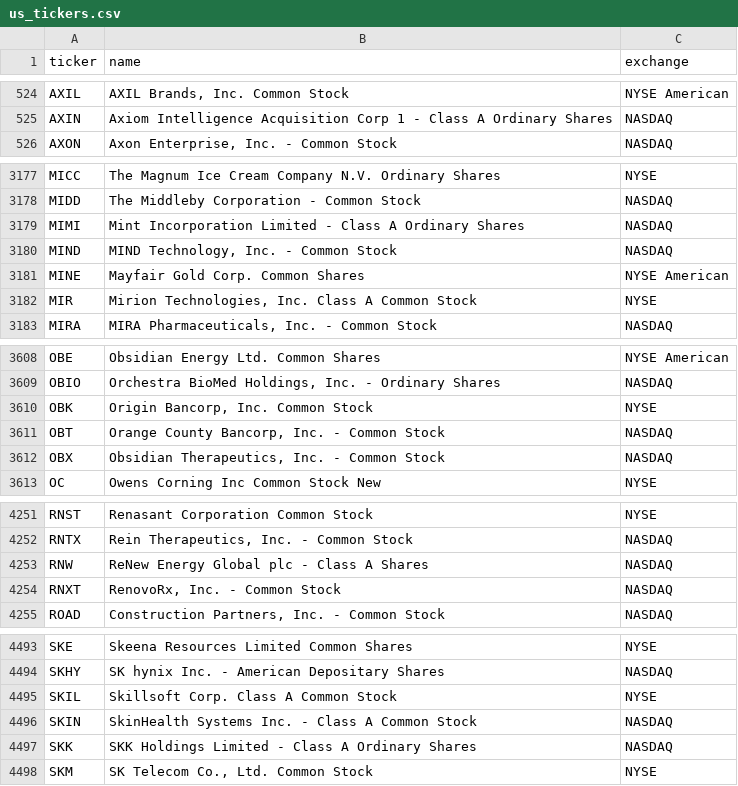
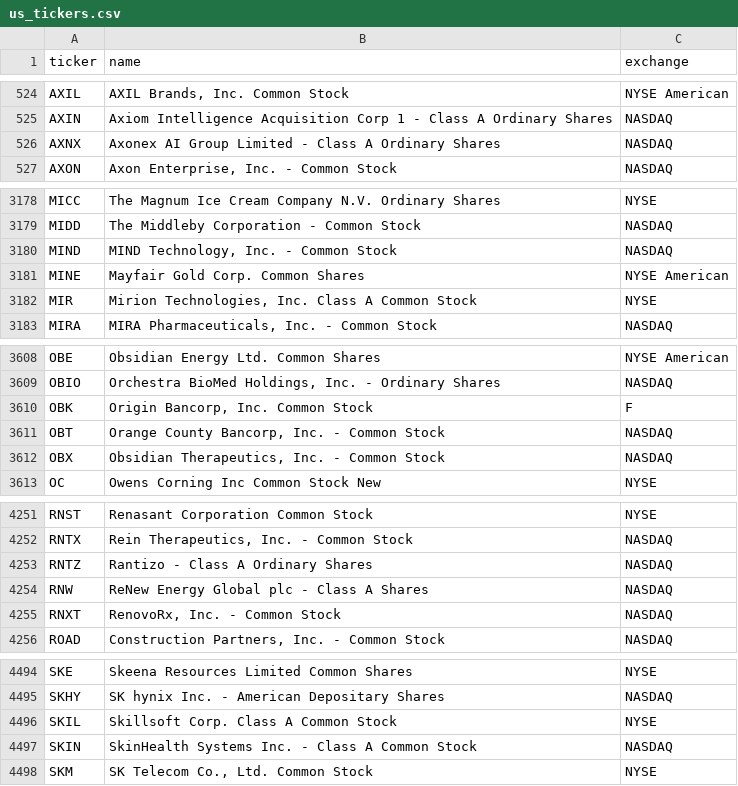
Before and after one commit to cplajha-pixel/stock-screener, a CSV file: output/us_tickers.csv, drawn as a sheet; only a part is shown, gaps mark what is left out.

```diff
--- a/output/us_tickers.csv
+++ b/output/us_tickers.csv
@@ -525,2 +525,3 @@ AXIL,"AXIL Brands, Inc. Common Stock",NYSE American
 AXIN,Axiom Intelligence Acquisition Corp 1 - Class A Ordinary Shares,NASDAQ
+AXNX,Axonex AI Group Limited - Class A Ordinary Shares,NASDAQ
 AXON,"Axon Enterprise, Inc. - Common Stock",NASDAQ
@@ -3178,3 +3179,2 @@ MICC,The Magnum Ice Cream Company N.V. Ordinary Shares,NYSE
 MIDD,The Middleby Corporation - Common Stock,NASDAQ
-MIMI,Mint Incorporation Limited - Class A Ordinary Shares,NASDAQ
 MIND,"MIND Technology, Inc. - Common Stock",NASDAQ
@@ -3609,3 +3609,3 @@ OBE,Obsidian Energy Ltd. Common Shares,NYSE American
 OBIO,"Orchestra BioMed Holdings, Inc. - Ordinary Shares",NASDAQ
-OBK,"Origin Bancorp, Inc. Common Stock",NYSE
+OBK,"Origin Bancorp, Inc. Common Stock",F
 OBT,"Orange County Bancorp, Inc. - Common Stock",NASDAQ
@@ -4252,2 +4252,3 @@ RNST,Renasant Corporation Common Stock,NYSE
 RNTX,"Rein Therapeutics, Inc. - Common Stock",NASDAQ
+RNTZ,Rantizo - Class A Ordinary Shares,NASDAQ
 RNW,ReNew Energy Global plc - Class A Shares,NASDAQ
@@ -4496,3 +4497,2 @@ SKIL,Skillsoft Corp. Class A Common Stock,NYSE
 SKIN,SkinHealth Systems Inc. - Class A Common Stock,NASDAQ
-SKK,SKK Holdings Limited - Class A Ordinary Shares,NASDAQ
 SKM,"SK Telecom Co., Ltd. Common Stock",NYSE
```
Also changed, not shown: 7 other files.
